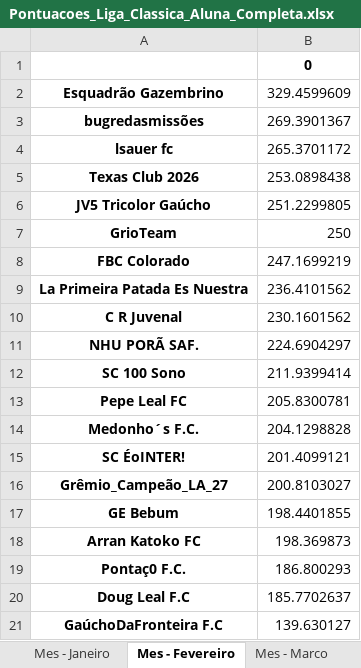
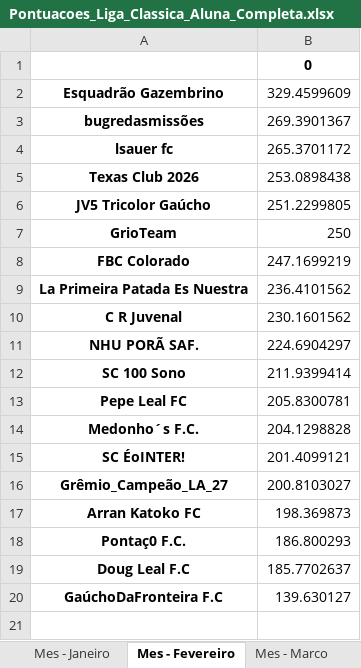
Before and after one commit to FernandoBC23/cartola_2026, an Excel workbook: liga_classica/datasets_liga_classica/Pontuacoes_Liga_Classica_Aluna_Completa.xlsx, sheet Mes - Fevereiro, drawn as a sheet; values as stored, in another font and other column widths than the file's, no borders; the diff names each change by its address in the sheet, - before the commit and + after, or states it on an @@ line.

```diff
--- a/liga_classica/datasets_liga_classica/Pontuacoes_Liga_Classica_Aluna_Completa.xlsx (sheet Mes - Fevereiro)
+++ b/liga_classica/datasets_liga_classica/Pontuacoes_Liga_Classica_Aluna_Completa.xlsx (sheet Mes - Fevereiro)
-row 17: GE Bebum | 198.4401855
```
Also changed, not shown: sheet Mes - Marco, sheet Geral, sheet Classif Turno 2, sheet Mes - Abril, sheet Mes - Maio, sheet Mes - Julho, 2 more sheets, libertadores/datasets_liberta/resultados_fase_1.xlsx, liga_eliminacao/datasets_liga_eliminacao/Pontuacoes_Por_Rodada_Liga_Eliminacao.xlsx, 54 other files.
